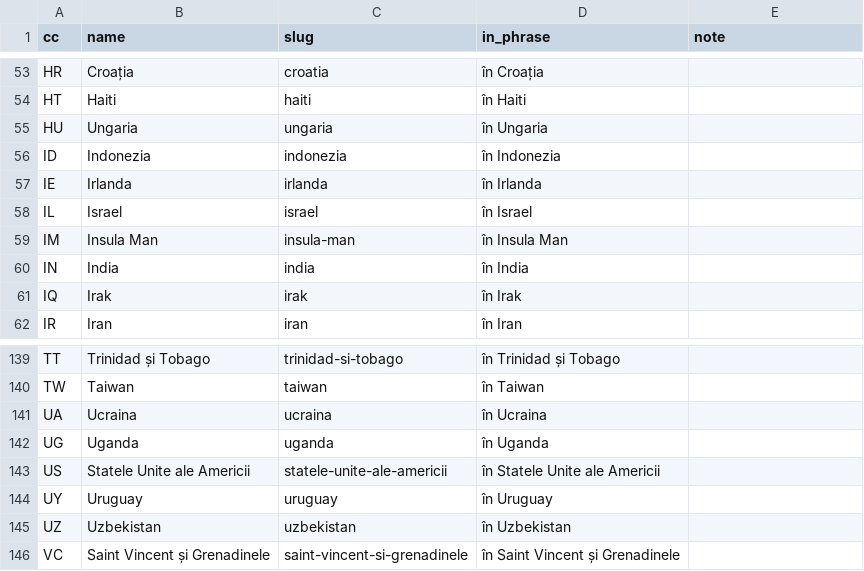
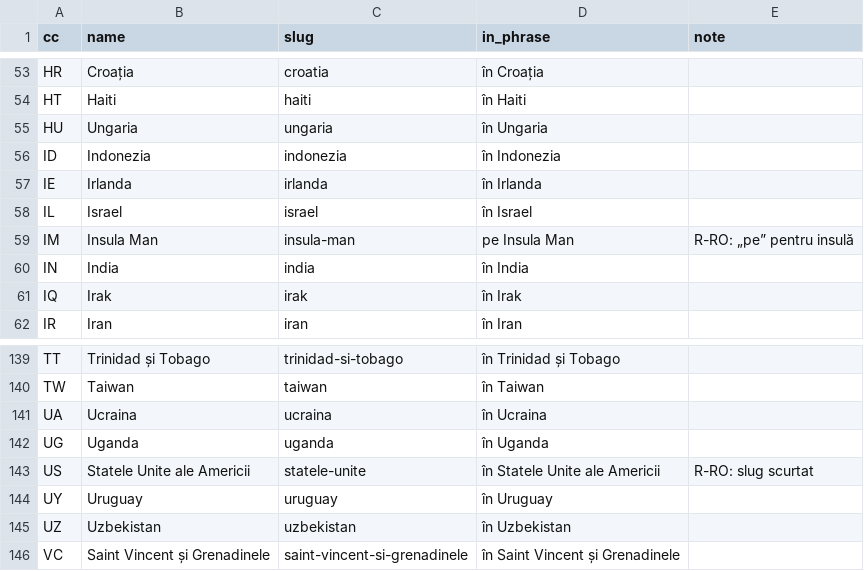
Before and after one commit to hemptoon/blokvolt-rs, a CSV file: content/world/i18n/ro/countries.csv, drawn as a sheet; only a part is shown, gaps mark what is left out.

```diff
--- a/content/world/i18n/ro/countries.csv
+++ b/content/world/i18n/ro/countries.csv
@@ -58,3 +58,3 @@ IE,Irlanda,irlanda,în Irlanda,
 IL,Israel,israel,în Israel,
-IM,Insula Man,insula-man,în Insula Man,
+IM,Insula Man,insula-man,pe Insula Man,R-RO: „pe” pentru insulă
 IN,India,india,în India,
@@ -142,3 +142,3 @@ UA,Ucraina,ucraina,în Ucraina,
 UG,Uganda,uganda,în Uganda,
-US,Statele Unite ale Americii,statele-unite-ale-americii,în Statele Unite ale Americii,
+US,Statele Unite ale Americii,statele-unite,în Statele Unite ale Americii,R-RO: slug scurtat
 UY,Uruguay,uruguay,în Uruguay,
```
Also changed, not shown: content/world/i18n/ro/cities.csv.
